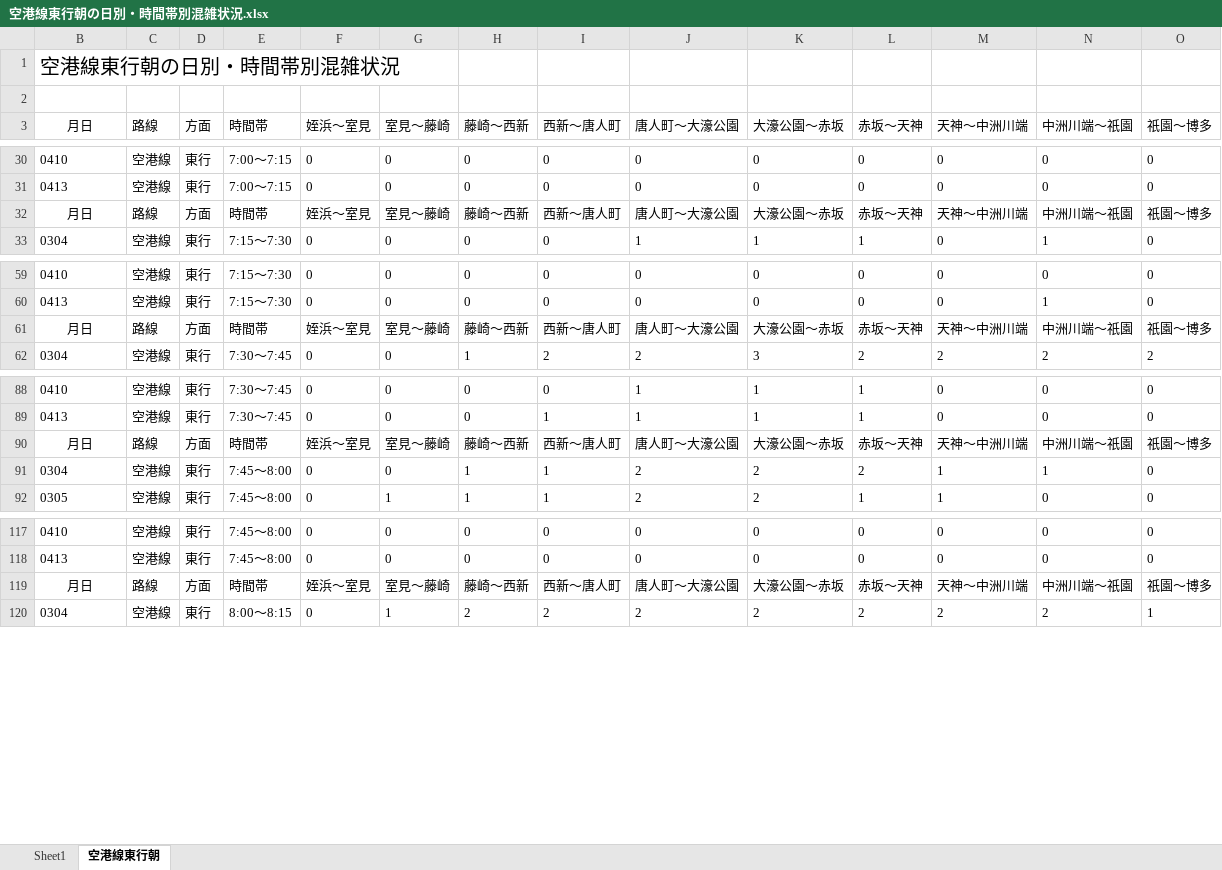
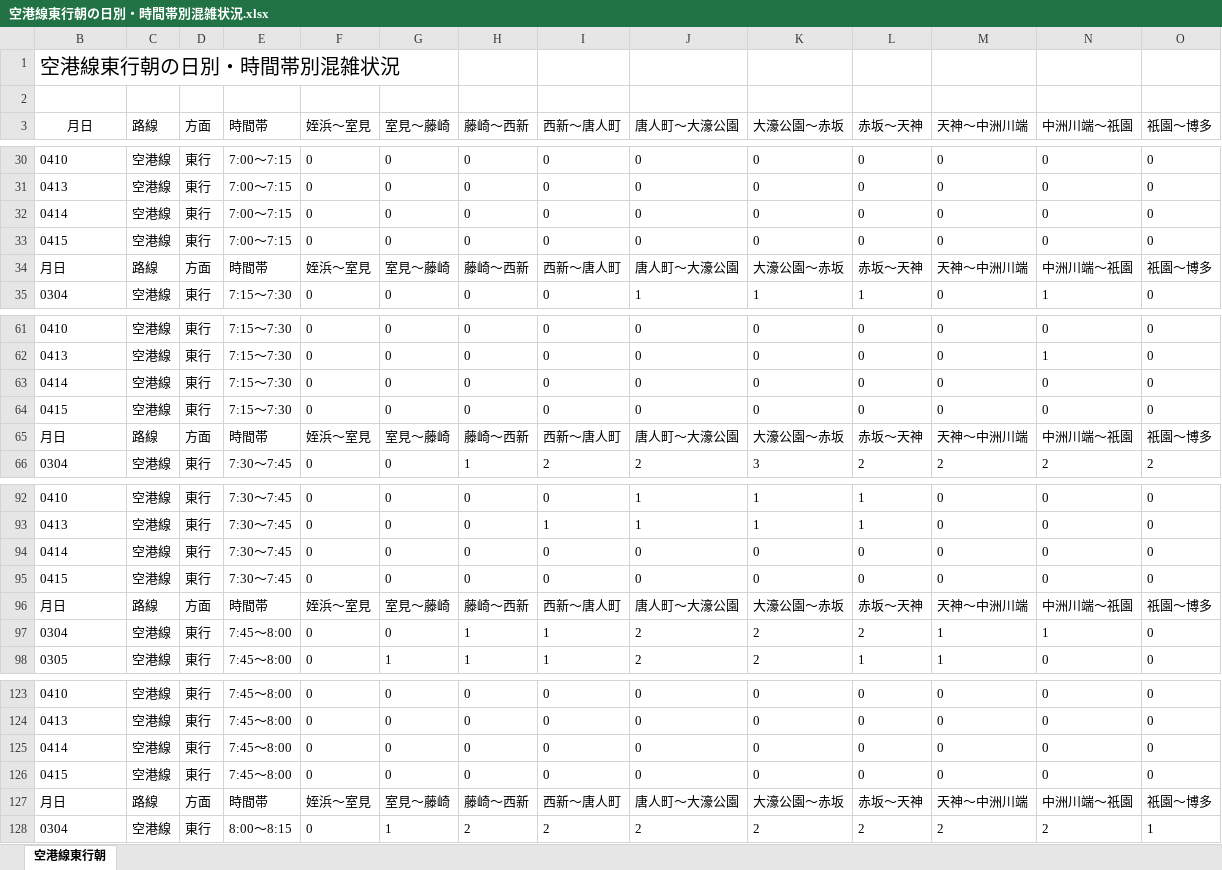
Before and after one commit to kuwayamamasayuki/konzatsu, an Excel workbook: 活用例/空港線東行朝の日別・時間帯別混雑状況.xlsx, sheet 空港線東行朝, drawn as a sheet; only a part is shown, gaps mark what is left out; values as stored, in another font and other column widths than the file's, no borders; conditional formats not drawn; addresses are those after the commit; rows hold the shown columns only; the diff covers the shown part only; the diff names each change by its address in the sheet, - before the commit and + after, or states it on an @@ line.

```diff
--- a/活用例/空港線東行朝の日別・時間帯別混雑状況.xlsx (sheet 空港線東行朝)
+++ b/活用例/空港線東行朝の日別・時間帯別混雑状況.xlsx (sheet 空港線東行朝)
-sheet tab: Sheet1
+row 32: 0414 | 空港線 | 東行 | 7:00～7:15 | 0 | 0 | 0 | 0 | 0 | 0 | 0 | 0 | 0 | 0
+row 33: 0415 | 空港線 | 東行 | 7:00～7:15 | 0 | 0 | 0 | 0 | 0 | 0 | 0 | 0 | 0 | 0
-B34 alignment: center
+B34 alignment: left
+row 63: 0414 | 空港線 | 東行 | 7:15～7:30 | 0 | 0 | 0 | 0 | 0 | 0 | 0 | 0 | 0 | 0
+row 64: 0415 | 空港線 | 東行 | 7:15～7:30 | 0 | 0 | 0 | 0 | 0 | 0 | 0 | 0 | 0 | 0
-B65 alignment: center
+B65 alignment: left
+row 94: 0414 | 空港線 | 東行 | 7:30～7:45 | 0 | 0 | 0 | 0 | 0 | 0 | 0 | 0 | 0 | 0
+row 95: 0415 | 空港線 | 東行 | 7:30～7:45 | 0 | 0 | 0 | 0 | 0 | 0 | 0 | 0 | 0 | 0
-B96 alignment: center
+B96 alignment: left
+row 125: 0414 | 空港線 | 東行 | 7:45～8:00 | 0 | 0 | 0 | 0 | 0 | 0 | 0 | 0 | 0 | 0
+row 126: 0415 | 空港線 | 東行 | 7:45～8:00 | 0 | 0 | 0 | 0 | 0 | 0 | 0 | 0 | 0 | 0
-B127 alignment: center
+B127 alignment: left
```
Also changed, not shown: 16 added rows and cell formats elsewhere in this sheet, 活用例/大濠公園→赤坂の日別・時間帯別混雑状況.xlsx, 3 other files.
